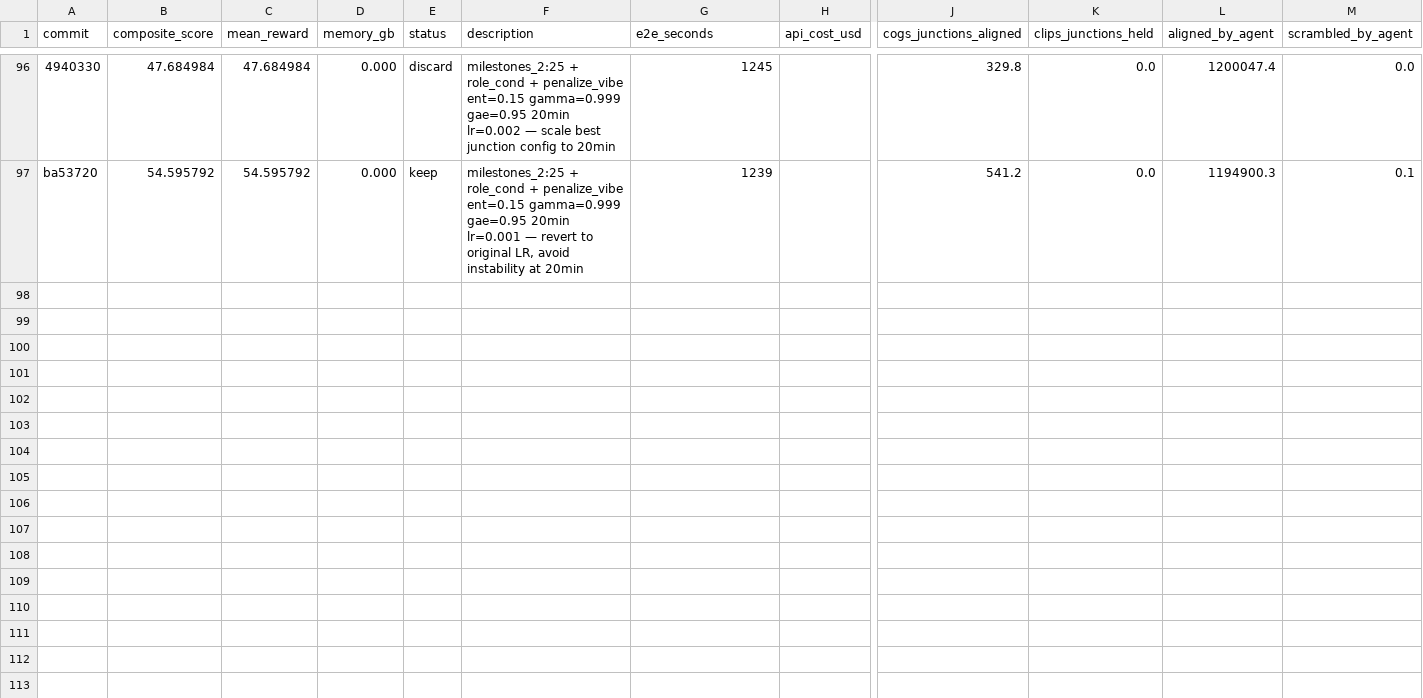
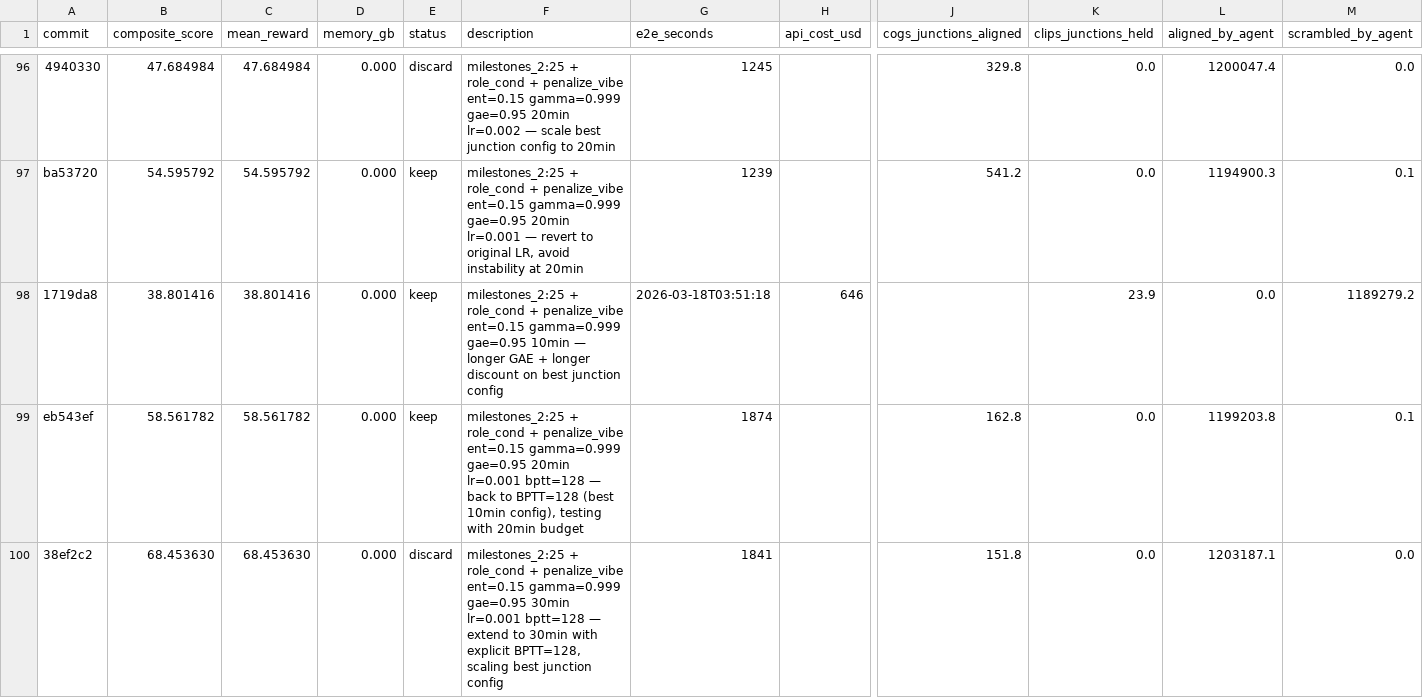
Before and after one commit to SolbiatiAlessandro/cogames-autoresearch, a TSV file: results.tsv, drawn as a sheet; only a part is shown, gaps mark what is left out; rows hold the shown columns only; the diff names each change by its address in the sheet, - before the commit and + after, or states it on an @@ line.

Commit message:
experiment: milestones_2:25 + role_cond + penalize_vibe 30min lr=0.001 bptt=128 | score=68.5 | junctions=151.8 | aligned=0.0 | status=discard

```diff
--- a/results.tsv
+++ b/results.tsv
+row 98: 1719da8 | 38.801416 | 38.801416 | 0.000 | keep | milestones_2:25 + role_cond + penalize_vibe ent=0.15 gamma=0.999 gae=0.95 10min — longer GAE + longer discount on best junction config | 2026-03-18T03:51:18 | 646 |  | 23.9 | 0.0 | 1189279.2
+row 99: eb543ef | 58.561782 | 58.561782 | 0.000 | keep | milestones_2:25 + role_cond + penalize_vibe ent=0.15 gamma=0.999 gae=0.95 20min lr=0.001 bptt=128 — back to BPTT=128 (best 10min config), testing with 20min budget | 1874 |  | 162.8 | 0.0 | 1199203.8 | 0.1
+row 100: 38ef2c2 | 68.453630 | 68.453630 | 0.000 | discard | milestones_2:25 + role_cond + penalize_vibe ent=0.15 gamma=0.999 gae=0.95 30min lr=0.001 bptt=128 — extend to 30min with explicit BPTT=128, scaling best junction config | 1841 |  | 151.8 | 0.0 | 1203187.1 | 0.0
```
Also changed, not shown: 1 other file.
